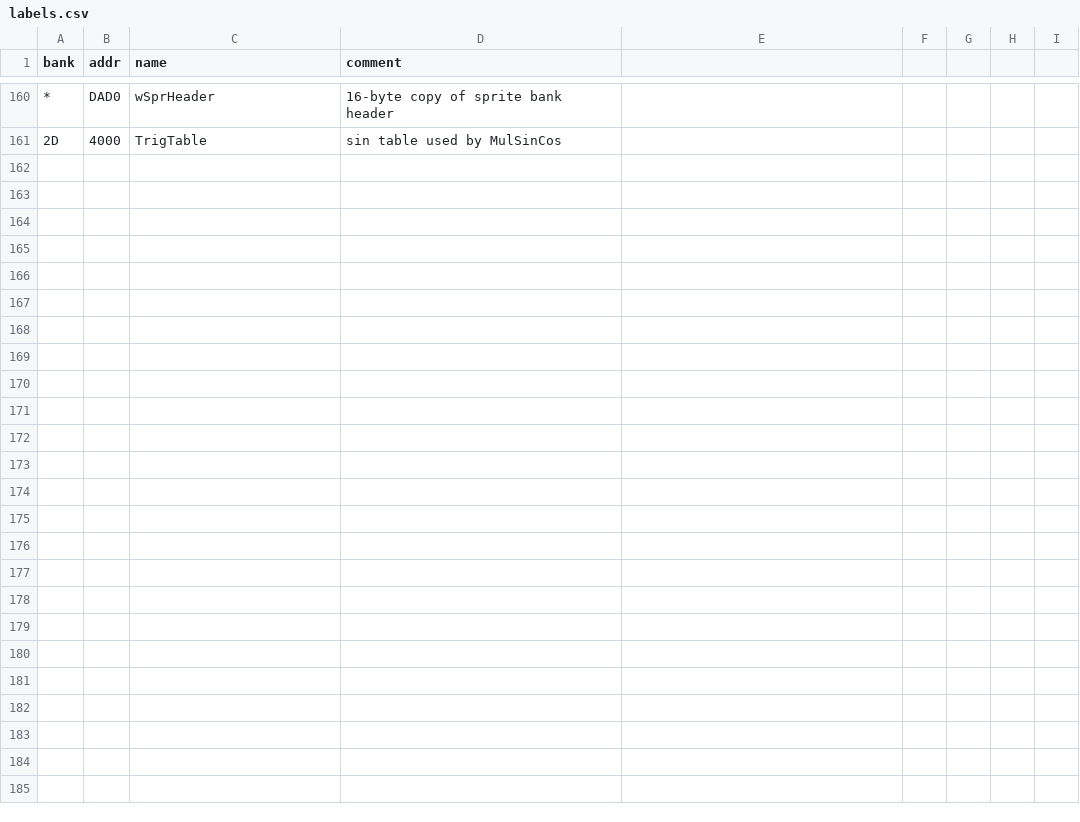
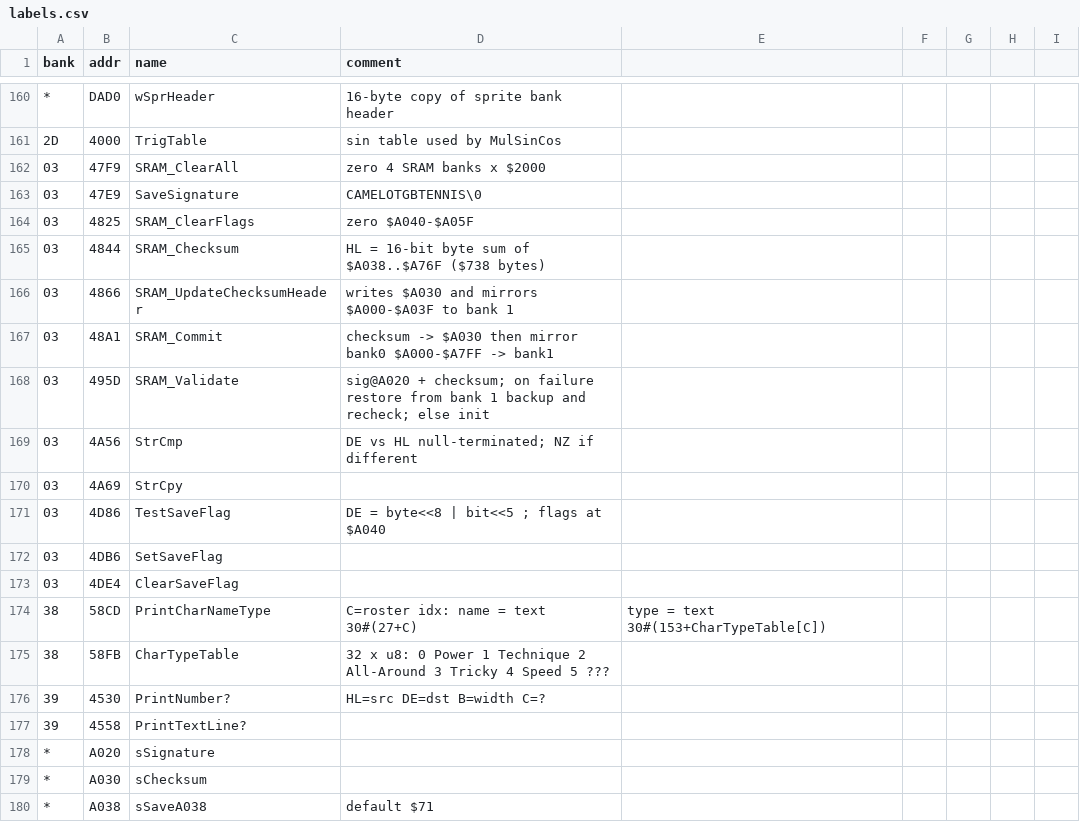
Before and after one commit to akeem000-ship-it/re-skill, a CSV file: projects/mario-tennis-gbc/labels.csv, drawn as a sheet; only a part is shown, gaps mark what is left out; the diff covers the shown part only; the diff names each change by its address in the sheet, - before the commit and + after, or states it on an @@ line.

```diff
--- a/projects/mario-tennis-gbc/labels.csv
+++ b/projects/mario-tennis-gbc/labels.csv
+row 162: 03 | 47F9 | SRAM_ClearAll | zero 4 SRAM banks x $2000
+row 163: 03 | 47E9 | SaveSignature | CAMELOTGBTENNIS\0
+row 164: 03 | 4825 | SRAM_ClearFlags | zero $A040-$A05F
+row 165: 03 | 4844 | SRAM_Checksum | HL = 16-bit byte sum of $A038..$A76F ($738 bytes)
+row 166: 03 | 4866 | SRAM_UpdateChecksumHeader | writes $A030 and mirrors $A000-$A03F to bank 1
+row 167: 03 | 48A1 | SRAM_Commit | checksum -> $A030 then mirror bank0 $A000-$A7FF -> bank1
+row 168: 03 | 495D | SRAM_Validate | sig@A020 + checksum; on failure restore from bank 1 backup and recheck; else init
+row 169: 03 | 4A56 | StrCmp | DE vs HL null-terminated; NZ if different
+row 170: 03 | 4A69 | StrCpy
+row 171: 03 | 4D86 | TestSaveFlag | DE = byte<<8 | bit<<5 ; flags at $A040
+row 172: 03 | 4DB6 | SetSaveFlag
+row 173: 03 | 4DE4 | ClearSaveFlag
+row 174: 38 | 58CD | PrintCharNameType | C=roster idx: name = text 30#(27+C) | type = text 30#(153+CharTypeTable[C])
+row 175: 38 | 58FB | CharTypeTable | 32 x u8: 0 Power 1 Technique 2 All-Around 3 Tricky 4 Speed 5 ???
+row 176: 39 | 4530 | PrintNumber? | HL=src DE=dst B=width C=?
+row 177: 39 | 4558 | PrintTextLine?
+row 178: * | A020 | sSignature
+row 179: * | A030 | sChecksum
+row 180: * | A038 | sSaveA038 | default $71
```
Also changed, not shown: 19 added rows and 2 edited cells elsewhere in this file, 2 other files.
